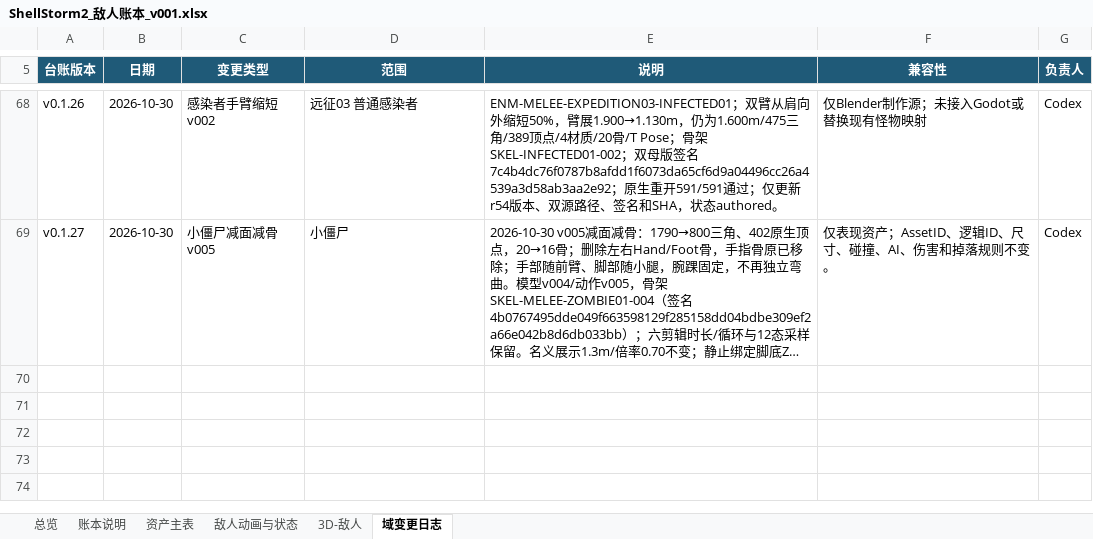
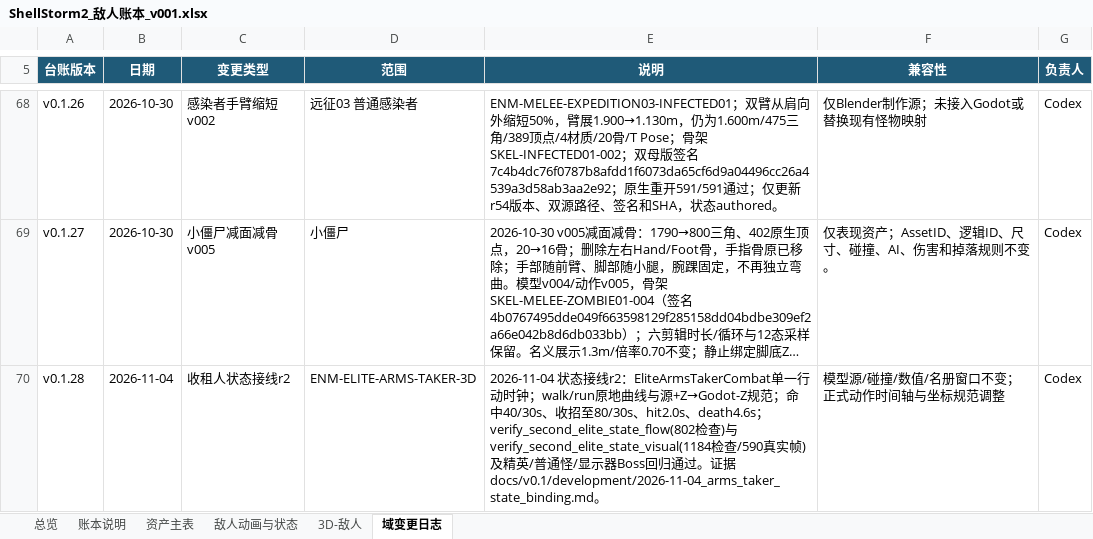
Before and after one commit to summercard/ShellStorm2, an Excel workbook: assets/registry/ledgers/ShellStorm2_敌人账本_v001.xlsx, sheet 域变更日志, drawn as a sheet; only a part is shown, gaps mark what is left out; long unchanged cells end in …; values as stored, in another font and other column widths than the file's, no borders; the diff names each change by its address in the sheet, - before the commit and + after, or states it on an @@ line.

Commit message:
2026-11-04 每日自动提交：22 项变更
- src/enemy3d：精英02 收租人（arms_taker）状态绑定落地 —— EliteArmsTakerCombat 状态机与动作段对齐，
  Enemy3D 接入点微调
- tests/verification：新增 verify_second_elite_state_flow 状态流验收（+50 行）与配套 uid，
  probe_second_elite_motion、verify_second_elite_arms_taker 扩充动作/受击断言，
  SecondEliteStateFixture 夹具同步调整
- assets：收租人 manifest 与 transfer_ledger 更新（骨骼/动作段口径），ledger_split_baseline 基线刷新，
  敌人账本 xlsx 更新
- docs：新增开发记录《2026-11-04 收租人状态绑定》，《精英02 收租人状态与动作契约》《怪物设计》
  《06 技术施工·怪物精英与 Boss》同口径修订，CHANGELOG / MODULE_INDEX / feature_registry 同步登记

```diff
--- a/assets/registry/ledgers/ShellStorm2_敌人账本_v001.xlsx (sheet 域变更日志)
+++ b/assets/registry/ledgers/ShellStorm2_敌人账本_v001.xlsx (sheet 域变更日志)
+row 70: v0.1.28 | 2026-11-04 | 收租人状态接线r2 | ENM-ELITE-ARMS-TAKER-3D | 2026-11-04 状态接线r2：EliteArmsTakerCombat单一行动时钟；walk/run原地曲线与源+Z→Godot-Z规范；命中40/30s、收招至80/30s、hit2.0s、death4.6s；verify_second_elite_state_flow(802检查)与verify_second_elite_state_visual(1184检查/590真实帧)及精英/普通怪/显示器Boss回归通过。证据 docs/v0.1/development/2026-11-04_arms_taker_state_binding.md。 | 模型源/碰撞/数值/名册窗口不变；正式动作时间轴与坐标规范调整 | Codex
```
Also changed, not shown: sheet 资产主表, sheet 3D-敌人, sheet 敌人动画与状态, 21 other files.
